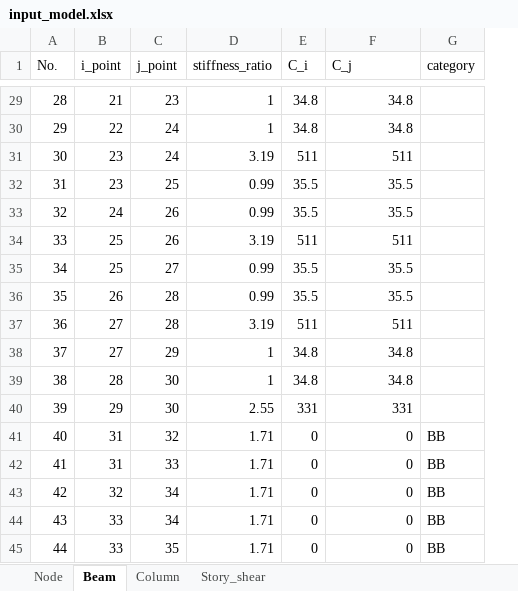
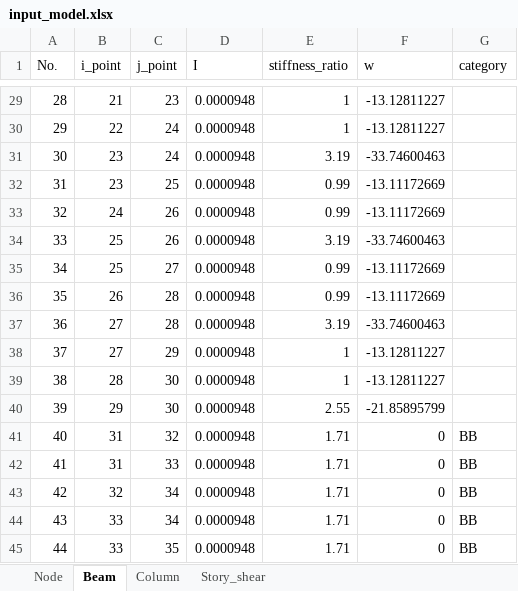
Before and after one commit to KazuhiroFujishita1/Initial_Section_Study, an Excel workbook: input_model.xlsx, sheet Beam, drawn as a sheet; only a part is shown, gaps mark what is left out; values as stored, in another font and other column widths than the file's, no borders; removed rows and columns are numbered as before the commit, all else as after; the diff covers the shown part only; the diff names each change by its address in the sheet, - before the commit and + after, or states it on an @@ line.

```diff
--- a/input_model.xlsx (sheet Beam)
+++ b/input_model.xlsx (sheet Beam)
+column D (I), rows 29-45: all 0.0000948
-column E (C_i), rows 29-45: 34.8 | 34.8 | 511 | 35.5 | 35.5 | 511 | 35.5 | 35.5 | 511 | 34.8 | 34.8 | 331 | 0 | 0 | 0 | 0 | 0
-F1: C_j
+F1: w
-F29:F30 (w): 34.8
+F29:F30 (w): -13.12811227
-F31 (w): 511
+F31 (w): -33.74600463
-F32:F33 (w): 35.5
+F32:F33 (w): -13.11172669
-F34 (w): 511
+F34 (w): -33.74600463
-F35:F36 (w): 35.5
+F35:F36 (w): -13.11172669
-F37 (w): 511
+F37 (w): -33.74600463
-F38:F39 (w): 34.8
+F38:F39 (w): -13.12811227
-F40 (w): 331
+F40 (w): -21.85895799
```
Also changed, not shown: 27 edited cells elsewhere in this sheet, sheet Column, 6 other files.
